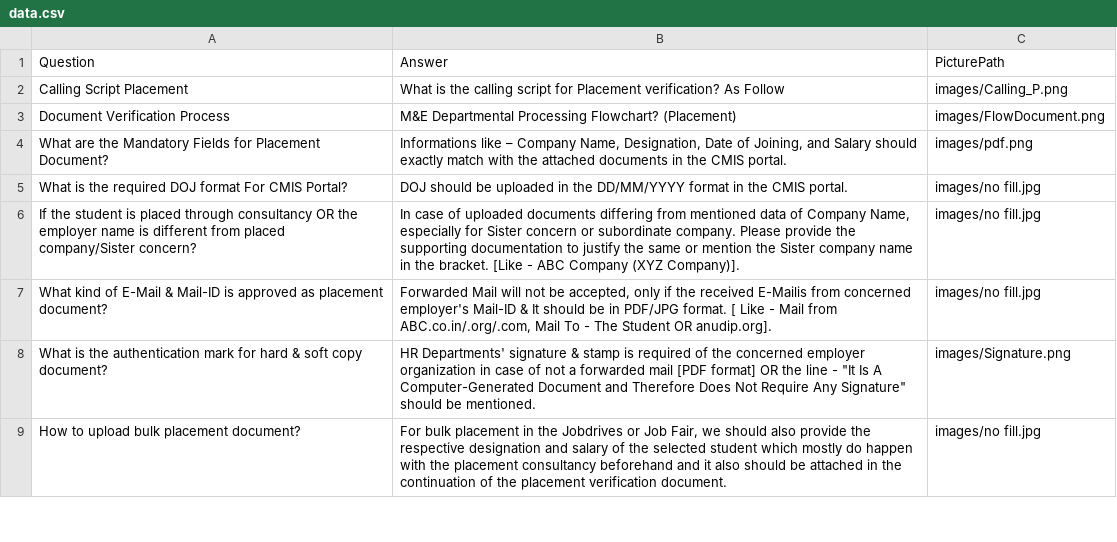
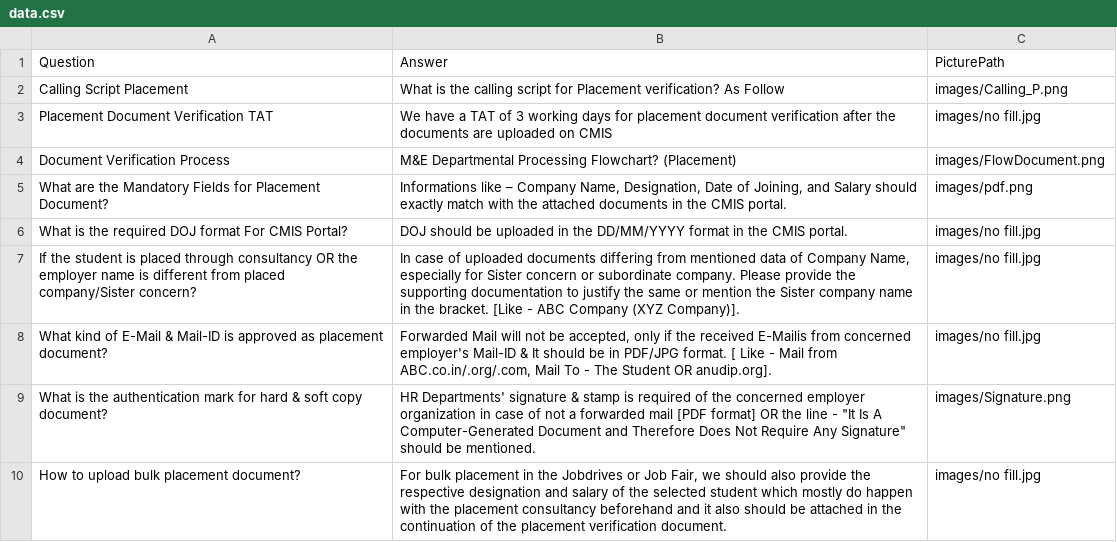
Before and after one commit to nibedanbhattacharjee97/chatproansques, a CSV file: data.csv, drawn as a sheet; only a part is shown; the diff names each change by its address in the sheet, - before the commit and + after, or states it on an @@ line.

Commit message:
Update data.csv
nibedan

```diff
--- a/data.csv
+++ b/data.csv
+row 3: Placement Document Verification TAT | We have a TAT of 3 working days for placement document verification after the documents are uploaded on CMIS | images/no fill.jpg
```
